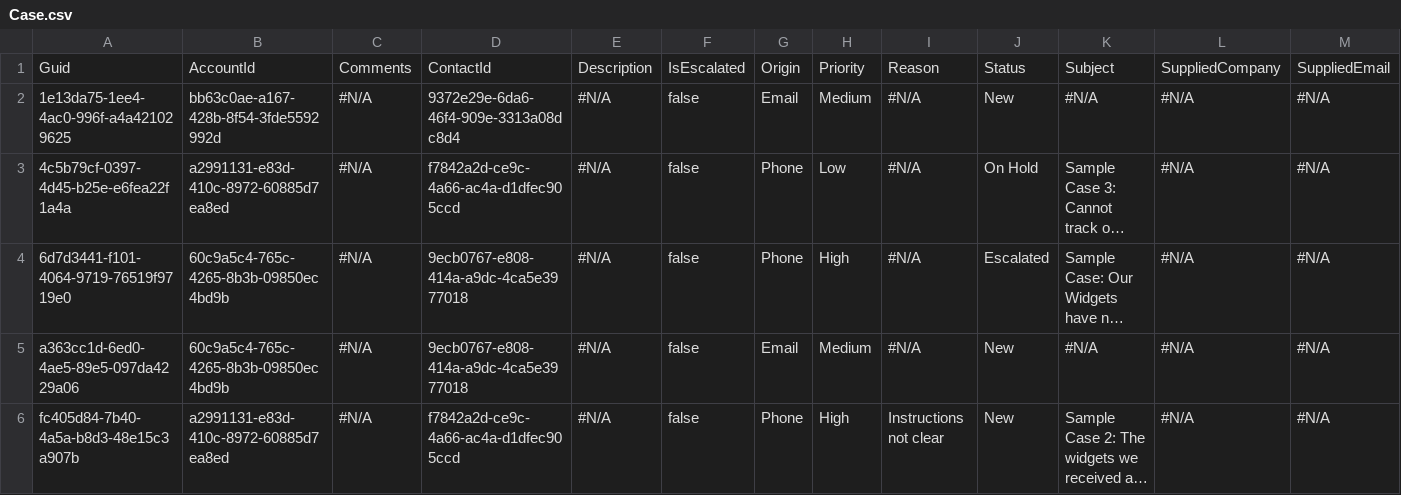
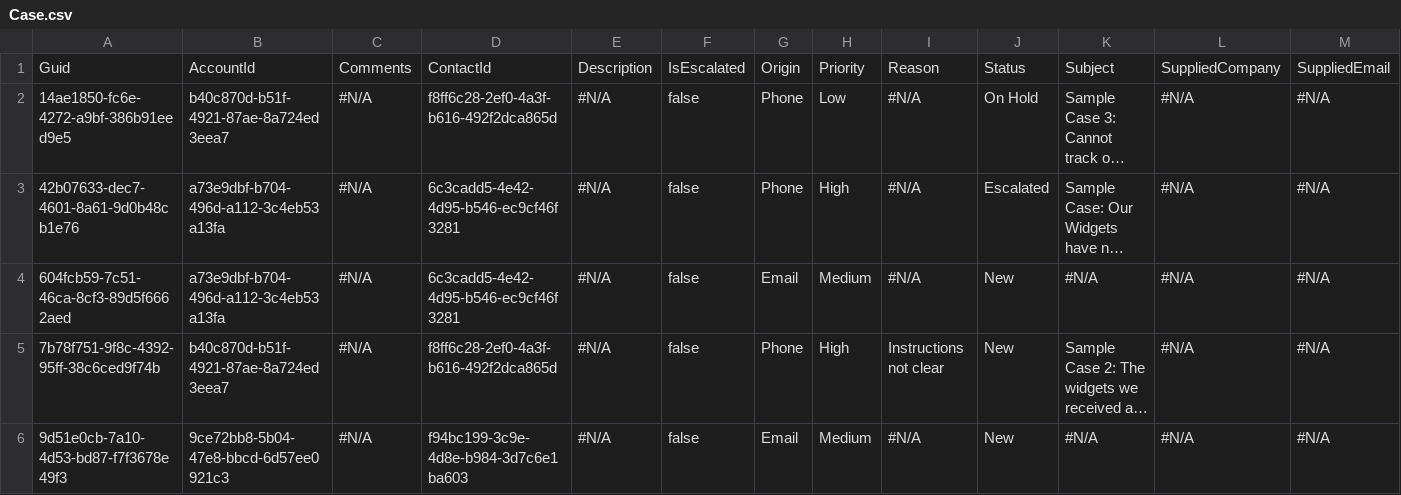
Before and after one commit to Prodlymoover/CPQTest5, a CSV file: Case.csv, drawn as a sheet; only a part is shown; long unchanged cells end in …; removed rows and columns are numbered as before the commit, all else as after; rows hold the shown columns only; the diff names each change by its address in the sheet, - before the commit and + after, or states it on an @@ line.

```diff
--- a/Case.csv
+++ b/Case.csv
-row 2: 1e13da75-1ee4-4ac0-996f-a4a421029625 | bb63c0ae-a167-428b-8f54-3fde5592992d | #N/A | 9372e29e-6da6-46f4-909e-3313a08dc8d4 | #N/A | false | Email | Medium | #N/A | New | #N/A | #N/A | #N/A
-A2: 4c5b79cf-0397-4d45-b25e-e6fea22f1a4a
+A2: 14ae1850-fc6e-4272-a9bf-386b91eed9e5
-B2: a2991131-e83d-410c-8972-60885d7ea8ed
+B2: b40c870d-b51f-4921-87ae-8a724ed3eea7
-D2: f7842a2d-ce9c-4a66-ac4a-d1dfec905ccd
+D2: f8ff6c28-2ef0-4a3f-b616-492f2dca865d
-A3: 6d7d3441-f101-4064-9719-76519f9719e0
+A3: 42b07633-dec7-4601-8a61-9d0b48cb1e76
-B3:B4: 60c9a5c4-765c-4265-8b3b-09850ec4bd9b
+B3:B4: a73e9dbf-b704-496d-a112-3c4eb53a13fa
-D3:D4: 9ecb0767-e808-414a-a9dc-4ca5e3977018
+D3:D4: 6c3cadd5-4e42-4d95-b546-ec9cf46f3281
-A4: a363cc1d-6ed0-4ae5-89e5-097da4229a06
+A4: 604fcb59-7c51-46ca-8cf3-89d5f6662aed
-A5: fc405d84-7b40-4a5a-b8d3-48e15c3a907b
+A5: 7b78f751-9f8c-4392-95ff-38c6ced9f74b
-B5: a2991131-e83d-410c-8972-60885d7ea8ed
+B5: b40c870d-b51f-4921-87ae-8a724ed3eea7
-D5: f7842a2d-ce9c-4a66-ac4a-d1dfec905ccd
+D5: f8ff6c28-2ef0-4a3f-b616-492f2dca865d
+row 6: 9d51e0cb-7a10-4d53-bd87-f7f3678e49f3 | 9ce72bb8-5b04-47e8-bbcd-6d57ee0921c3 | #N/A | f94bc199-3c9e-4d8e-b984-3d7c6e1ba603 | #N/A | false | Email | Medium | #N/A | New | #N/A | #N/A | #N/A
```
Also changed, not shown: Account.csv, Asset.csv, 3 other files.
